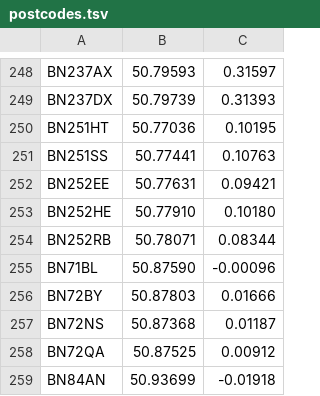
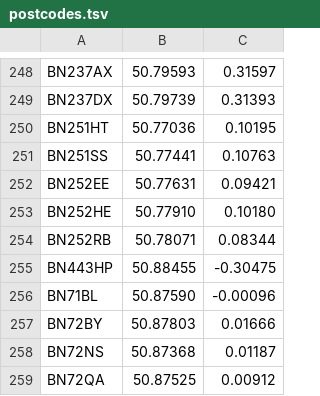
Before and after one commit to open-innovations/warm-spaces, a TSV file: data/postcodes.tsv, drawn as a sheet; only a part is shown, gaps mark what is left out; the shorter side is filled out with more unchanged rows; the diff names each change by its address in the sheet, - before the commit and + after, or states it on an @@ line.

```diff
--- a/data/postcodes.tsv
+++ b/data/postcodes.tsv
+row 255: BN443HP | 50.88455 | -0.30475
```
Also changed, not shown: 9 other files.
